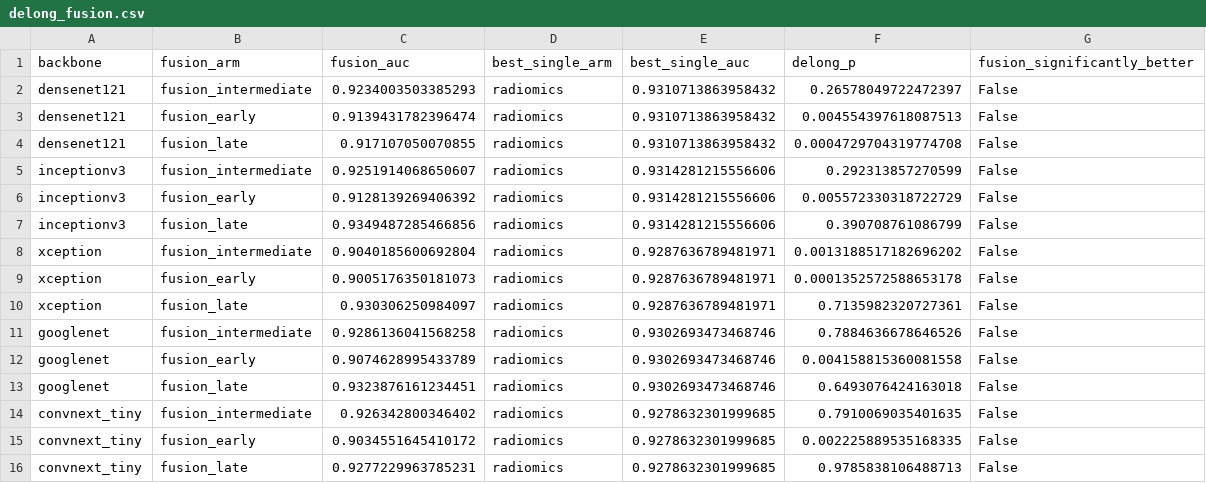
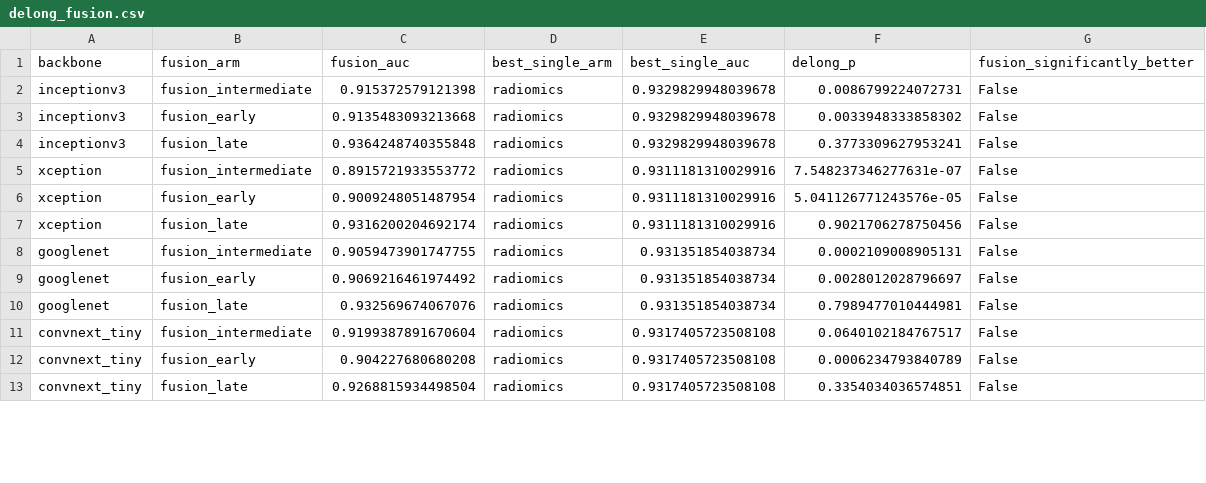
Before and after one commit to Kruwpuck/lung-nodule-fusion-xai, a CSV file: artifacts/results/fusion/delong_fusion.csv, drawn as a sheet; only a part is shown; the diff covers the shown part only.

```diff
--- a/artifacts/results/fusion/delong_fusion.csv
+++ b/artifacts/results/fusion/delong_fusion.csv
@@ -1,16 +1,13 @@
 backbone,fusion_arm,fusion_auc,best_single_arm,best_single_auc,delong_p,fusion_significantly_better
-densenet121,fusion_intermediate,0.9234003503385293,radiomics,0.9310713863958432,0.26578049722472397,False
-densenet121,fusion_early,0.9139431782396474,radiomics,0.9310713863958432,0.004554397618087513,False
-densenet121,fusion_late,0.917107050070855,radiomics,0.9310713863958432,0.0004729704319774708,False
-inceptionv3,fusion_intermediate,0.9251914068650607,radiomics,0.9314281215556606,0.292313857270599,False
-inceptionv3,fusion_early,0.9128139269406392,radiomics,0.9314281215556606,0.005572330318722729,False
-inceptionv3,fusion_late,0.9349487285466856,radiomics,0.9314281215556606,0.390708761086799,False
-xception,fusion_intermediate,0.9040185600692804,radiomics,0.9287636789481971,0.0013188517182696202,False
-xception,fusion_early,0.9005176350181073,radiomics,0.9287636789481971,0.0001352572588653178,False
-xception,fusion_late,0.930306250984097,radiomics,0.9287636789481971,0.7135982320727361,False
-googlenet,fusion_intermediate,0.9286136041568258,radiomics,0.9302693473468746,0.7884636678646526,False
-googlenet,fusion_early,0.9074628995433789,radiomics,0.9302693473468746,0.004158815360081558,False
-googlenet,fusion_late,0.9323876161234451,radiomics,0.9302693473468746,0.6493076424163018,False
-convnext_tiny,fusion_intermediate,0.926342800346402,radiomics,0.9278632301999685,0.7910069035401635,False
-convnext_tiny,fusion_early,0.9034551645410172,radiomics,0.9278632301999685,0.002225889535168335,False
-convnext_tiny,fusion_late,0.9277229963785231,radiomics,0.9278632301999685,0.9785838106488713,False
+inceptionv3,fusion_intermediate,0.915372579121398,radiomics,0.9329829948039678,0.0086799224072731,False
+inceptionv3,fusion_early,0.9135483093213668,radiomics,0.9329829948039678,0.0033948333858302,False
+inceptionv3,fusion_late,0.9364248740355848,radiomics,0.9329829948039678,0.3773309627953241,False
+xception,fusion_intermediate,0.8915721933553772,radiomics,0.9311181310029916,7.548237346277631e-07,False
+xception,fusion_early,0.9009248051487954,radiomics,0.9311181310029916,5.041126771243576e-05,False
+xception,fusion_late,0.9316200204692174,radiomics,0.9311181310029916,0.9021706278750456,False
+googlenet,fusion_intermediate,0.9059473901747755,radiomics,0.931351854038734,0.0002109008905131,False
+googlenet,fusion_early,0.9069216461974492,radiomics,0.931351854038734,0.0028012028796697,False
+googlenet,fusion_late,0.932569674067076,radiomics,0.931351854038734,0.7989477010444981,False
+convnext_tiny,fusion_intermediate,0.9199387891670604,radiomics,0.9317405723508108,0.0640102184767517,False
+convnext_tiny,fusion_early,0.904227680680208,radiomics,0.9317405723508108,0.0006234793840789,False
+convnext_tiny,fusion_late,0.9268815934498504,radiomics,0.9317405723508108,0.3354034036574851,False
```
Also changed, not shown: 3 added rows and 18 edited cells elsewhere in this file, artifacts/results/fusion/ablation_summary.csv, 8 other files.
